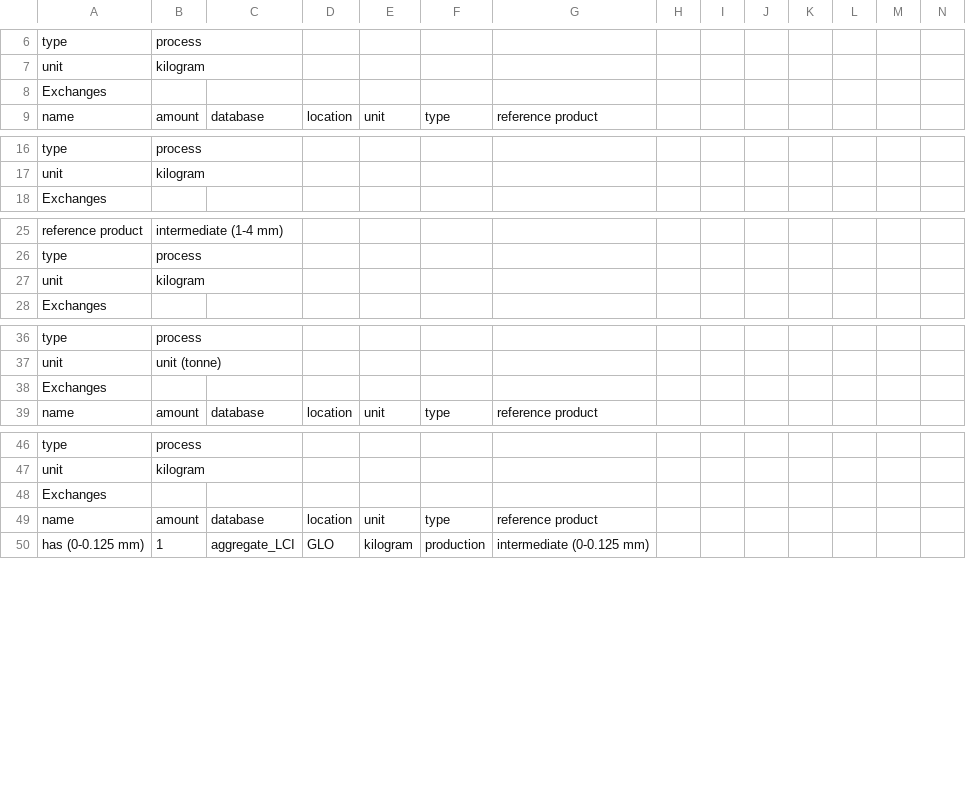
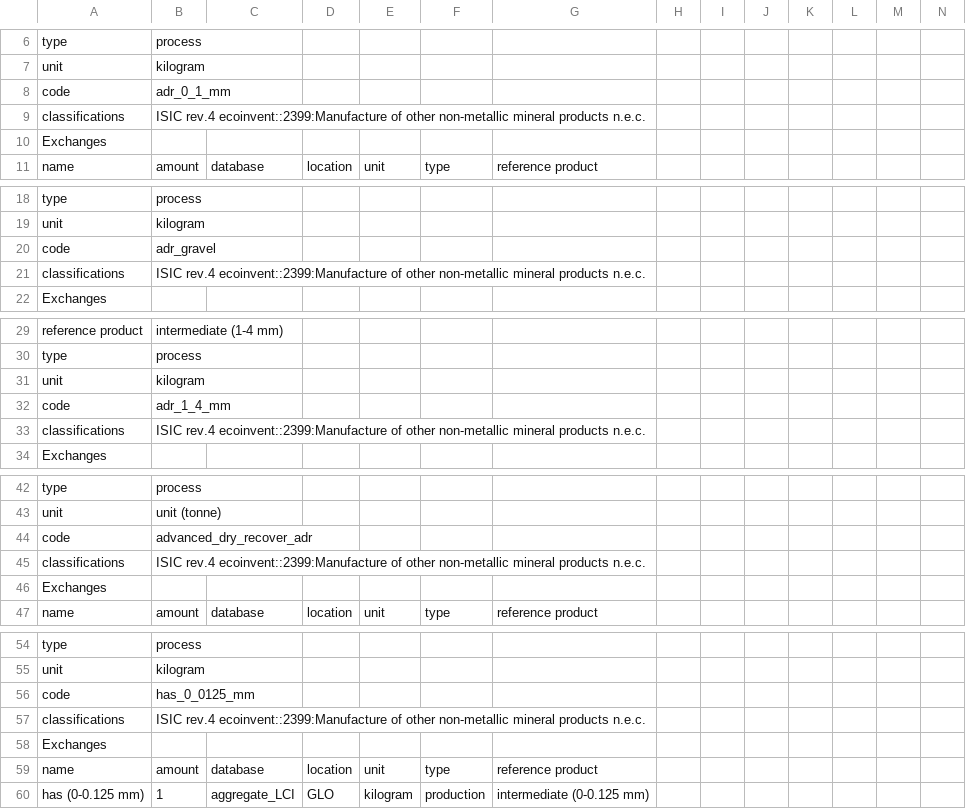
Before and after one commit to marc-vdm/premise_aggregates_community_scenario, a CSV file: inventories/aggregate_LCI.csv, drawn as a sheet; only a part is shown, gaps mark what is left out; the diff covers the shown part only; the diff names each change by its address in the sheet, - before the commit and + after, or states it on an @@ line.

Commit message:
Add code and ISIC class to inventories

```diff
--- a/inventories/aggregate_LCI.csv
+++ b/inventories/aggregate_LCI.csv
+row 8: code | adr_0_1_mm
+row 9: classifications | ISIC rev.4 ecoinvent::2399:Manufacture of other non-metallic mineral products n.e.c.
+row 20: code | adr_gravel
+row 21: classifications | ISIC rev.4 ecoinvent::2399:Manufacture of other non-metallic mineral products n.e.c.
+row 32: code | adr_1_4_mm
+row 33: classifications | ISIC rev.4 ecoinvent::2399:Manufacture of other non-metallic mineral products n.e.c.
+row 44: code | advanced_dry_recover_adr
+row 45: classifications | ISIC rev.4 ecoinvent::2399:Manufacture of other non-metallic mineral products n.e.c.
+row 56: code | has_0_0125_mm
+row 57: classifications | ISIC rev.4 ecoinvent::2399:Manufacture of other non-metallic mineral products n.e.c.
```
Also changed, not shown: 14 added rows elsewhere in this file, 1 other file.
